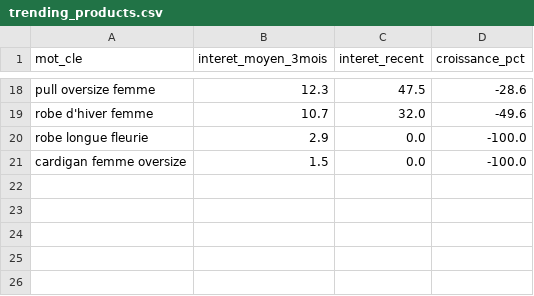
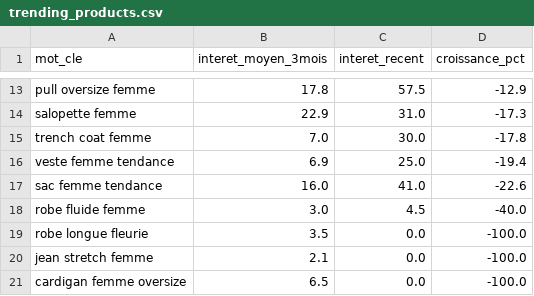
Before and after one commit to solinza380-sys/solinza-automation, a CSV file: trending_products.csv, drawn as a sheet; only a part is shown, gaps mark what is left out; removed rows and columns are numbered as before the commit, all else as after; the diff covers the shown part only; the diff names each change by its address in the sheet, - before the commit and + after, or states it on an @@ line.

```diff
--- a/trending_products.csv
+++ b/trending_products.csv
-B13 (interet_moyen_3mois): 12.3
+B13 (interet_moyen_3mois): 17.8
-C13 (interet_recent): 47.5
+C13 (interet_recent): 57.5
-D13 (croissance_pct): -28.6
+D13 (croissance_pct): -12.9
-row 19: robe d'hiver femme | 10.7 | 32.0 | -49.6
+row 14: salopette femme | 22.9 | 31.0 | -17.3
+row 15: trench coat femme | 7.0 | 30.0 | -17.8
+row 16: veste femme tendance | 6.9 | 25.0 | -19.4
+row 17: sac femme tendance | 16.0 | 41.0 | -22.6
+row 18: robe fluide femme | 3.0 | 4.5 | -40.0
-B19 (interet_moyen_3mois): 2.9
+B19 (interet_moyen_3mois): 3.5
+row 20: jean stretch femme | 2.1 | 0.0 | -100.0
-B21 (interet_moyen_3mois): 1.5
+B21 (interet_moyen_3mois): 6.5
```
Also changed, not shown: 6 added rows, 11 removed rows and 15 edited cells elsewhere in this file.
